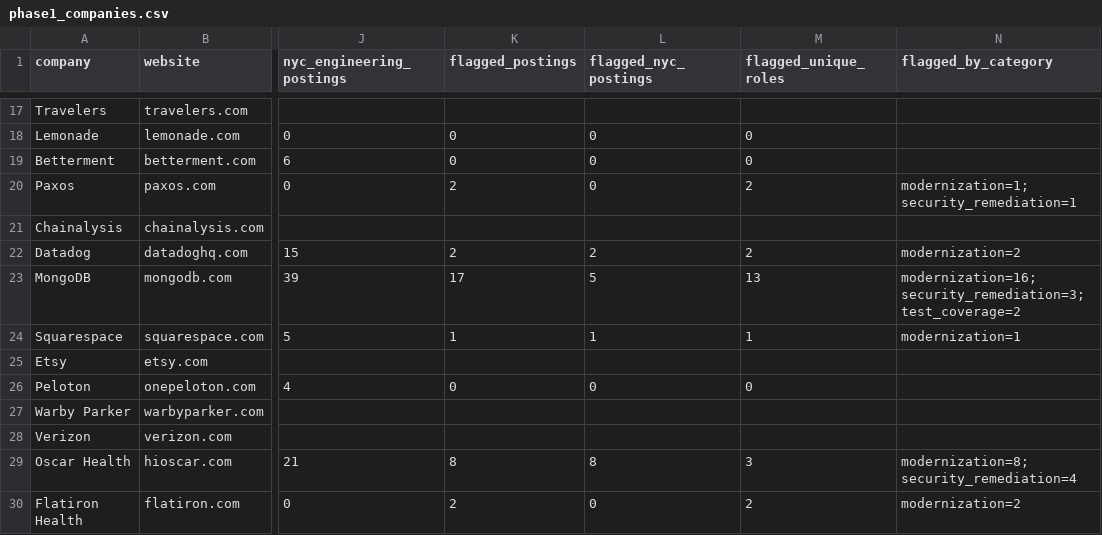
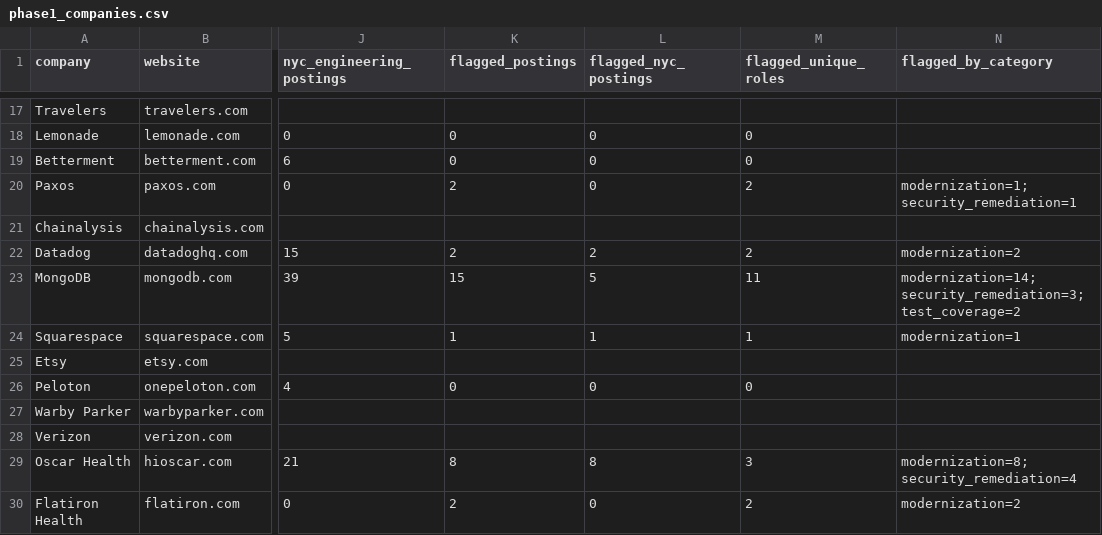
Before and after one commit to giuliapiller/nyc-prospecting-agent, a CSV file: output/phase1_companies.csv, drawn as a sheet; only a part is shown, gaps mark what is left out; the diff names each change by its address in the sheet, - before the commit and + after, or states it on an @@ line.

```diff
--- a/output/phase1_companies.csv
+++ b/output/phase1_companies.csv
-K23 (flagged_postings): 17
+K23 (flagged_postings): 15
-M23 (flagged_unique_roles): 13
+M23 (flagged_unique_roles): 11
-N23 (flagged_by_category): modernization=16; security_remediation=3; test_coverage=2
+N23 (flagged_by_category): modernization=14; security_remediation=3; test_coverage=2
```
Also changed, not shown: output/phase1_postings.csv, 1 other file.
